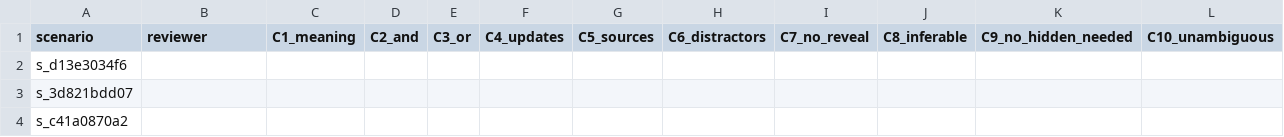
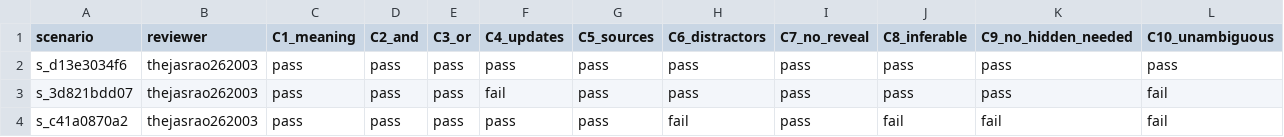
Before and after one commit to thejasrao262003/beliefGraph, a CSV file: data/rendered/smoke-render-v7/review.csv, drawn as a sheet; only a part is shown; the diff covers the shown part only; the diff names each change by its address in the sheet, - before the commit and + after, or states it on an @@ line.

Commit message:
review: human review of pilot-2 (F1 accept, F2/F6 revise); pilot-2 stopped
Reviewer thejasrao262003 verified and adopted the AI pre-review verdicts;
normalised to the validator format. Under the predeclared rule a human
revise stops the pilot: no further calls (/bin/zsh.2025 of /bin/zsh.60), no check
changes, 40-scenario run blocked. Notes candidate fixes (subject
continuity, same-period updates) for a future approval.

```diff
--- a/data/rendered/smoke-render-v7/review.csv
+++ b/data/rendered/smoke-render-v7/review.csv
-B2:B4 (reviewer): (empty)
+B2:B4 (reviewer): thejasrao262003
-C2:C4 (C1_meaning): (empty)
+C2:C4 (C1_meaning): pass
-D2:D4 (C2_and): (empty)
+D2:D4 (C2_and): pass
-E2:E4 (C3_or): (empty)
+E2:E4 (C3_or): pass
-F2 (C4_updates): (empty)
+F2 (C4_updates): pass
-G2:G4 (C5_sources): (empty)
+G2:G4 (C5_sources): pass
-H2:H3 (C6_distractors): (empty)
+H2:H3 (C6_distractors): pass
-I2:I4 (C7_no_reveal): (empty)
+I2:I4 (C7_no_reveal): pass
-J2:J3 (C8_inferable): (empty)
+J2:J3 (C8_inferable): pass
-K2:K3 (C9_no_hidden_needed): (empty)
+K2:K3 (C9_no_hidden_needed): pass
-L2 (C10_unambiguous): (empty)
+L2 (C10_unambiguous): pass
-F3 (C4_updates): (empty)
+F3 (C4_updates): fail
-L3:L4 (C10_unambiguous): (empty)
+L3:L4 (C10_unambiguous): fail
-F4 (C4_updates): (empty)
+F4 (C4_updates): pass
-H4 (C6_distractors): (empty)
+H4 (C6_distractors): fail
-J4 (C8_inferable): (empty)
+J4 (C8_inferable): fail
-K4 (C9_no_hidden_needed): (empty)
+K4 (C9_no_hidden_needed): fail
```
Also changed, not shown: 15 edited cells elsewhere in this file, 1 other file.
